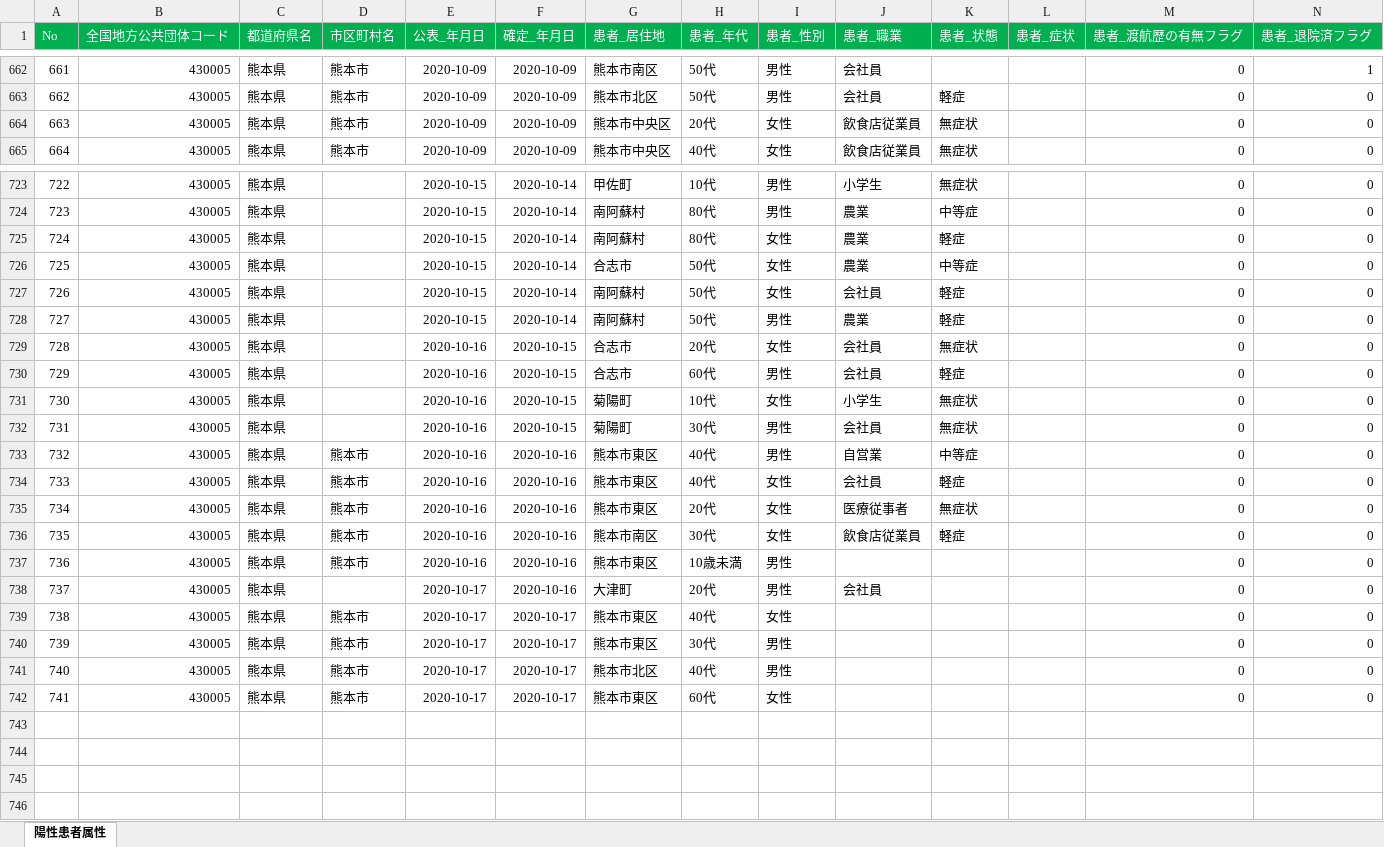
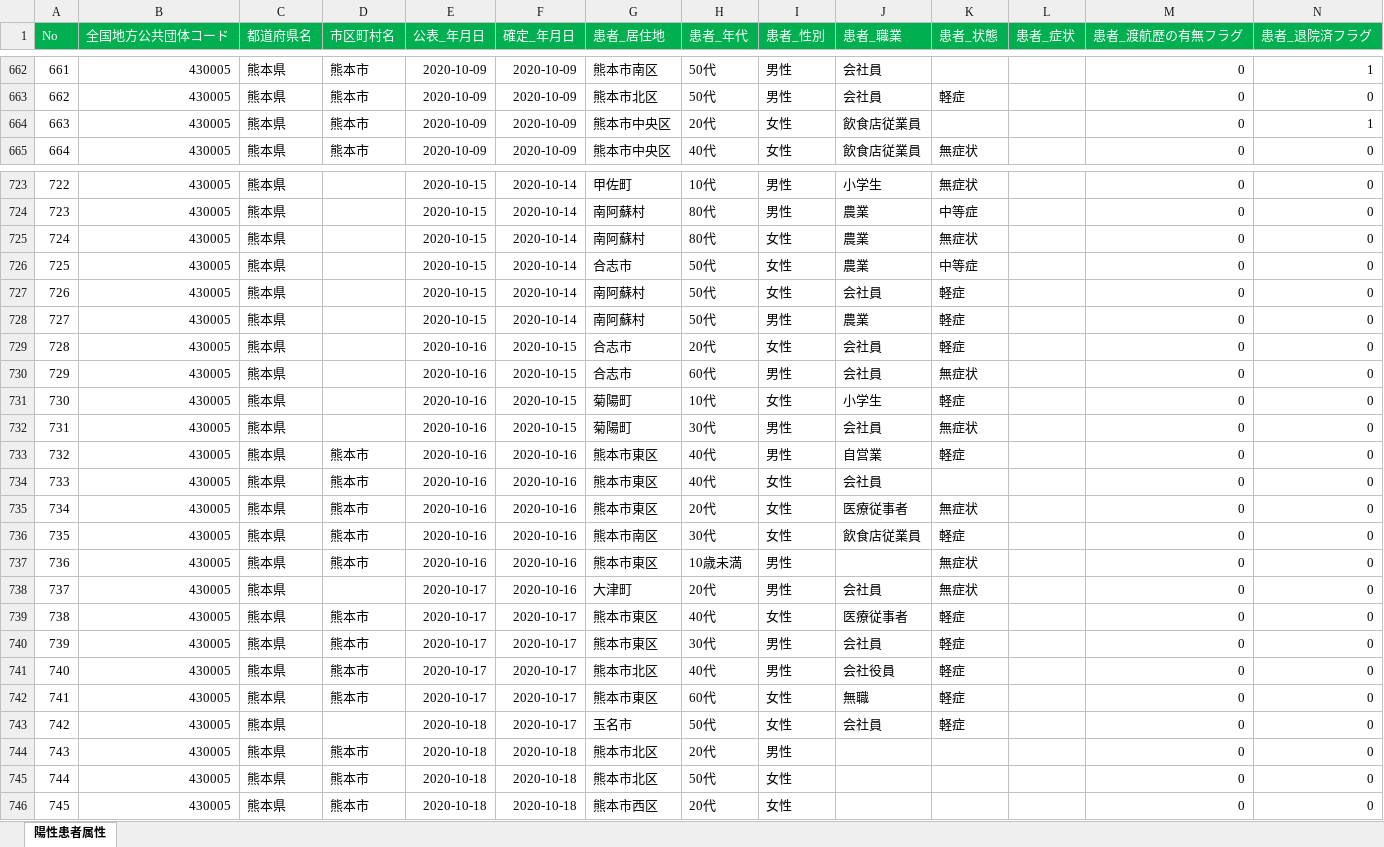
Before and after one commit to makoragi/kumamoto-covid19, an Excel workbook: kanja.xlsx, sheet 陽性患者属性, drawn as a sheet; only a part is shown, gaps mark what is left out; values as stored, in another font and other column widths than the file's, no borders; rows hold the shown columns only; the diff covers the shown part only; the diff names each change by its address in the sheet, - before the commit and + after, or states it on an @@ line.

```diff
--- a/kanja.xlsx (sheet 陽性患者属性)
+++ b/kanja.xlsx (sheet 陽性患者属性)
-K664 (患者_状態): 無症状
+K664 (患者_状態): (empty)
-N664 (患者_退院済フラグ): 0
+N664 (患者_退院済フラグ): 1
-K725 (患者_状態): 軽症
+K725 (患者_状態): 無症状
-K729 (患者_状態): 無症状
+K729 (患者_状態): 軽症
-K730 (患者_状態): 軽症
+K730 (患者_状態): 無症状
-K731 (患者_状態): 無症状
+K731 (患者_状態): 軽症
-K733 (患者_状態): 中等症
+K733 (患者_状態): 軽症
-K734 (患者_状態): 軽症
+K734 (患者_状態): (empty)
-K737:K738 (患者_状態): (empty)
+K737:K738 (患者_状態): 無症状
-J739 (患者_職業): (empty)
+J739 (患者_職業): 医療従事者
-K739:K742 (患者_状態): (empty)
+K739:K742 (患者_状態): 軽症
-J740 (患者_職業): (empty)
+J740 (患者_職業): 会社員
-J741 (患者_職業): (empty)
+J741 (患者_職業): 会社役員
-J742 (患者_職業): (empty)
+J742 (患者_職業): 無職
+row 743: 742 | 430005 | 熊本県 |  | 2020-10-18 | 2020-10-17 | 玉名市 | 50代 | 女性 | 会社員 | 軽症 |  | 0 | 0
+row 744: 743 | 430005 | 熊本県 | 熊本市 | 2020-10-18 | 2020-10-18 | 熊本市北区 | 20代 | 男性 |  |  |  | 0 | 0
+row 745: 744 | 430005 | 熊本県 | 熊本市 | 2020-10-18 | 2020-10-18 | 熊本市北区 | 50代 | 女性 |  |  |  | 0 | 0
+row 746: 745 | 430005 | 熊本県 | 熊本市 | 2020-10-18 | 2020-10-18 | 熊本市西区 | 20代 | 女性 |  |  |  | 0 | 0
```
Also changed, not shown: 14 edited cells elsewhere in this sheet, kensa.xlsx, 1 other file.
